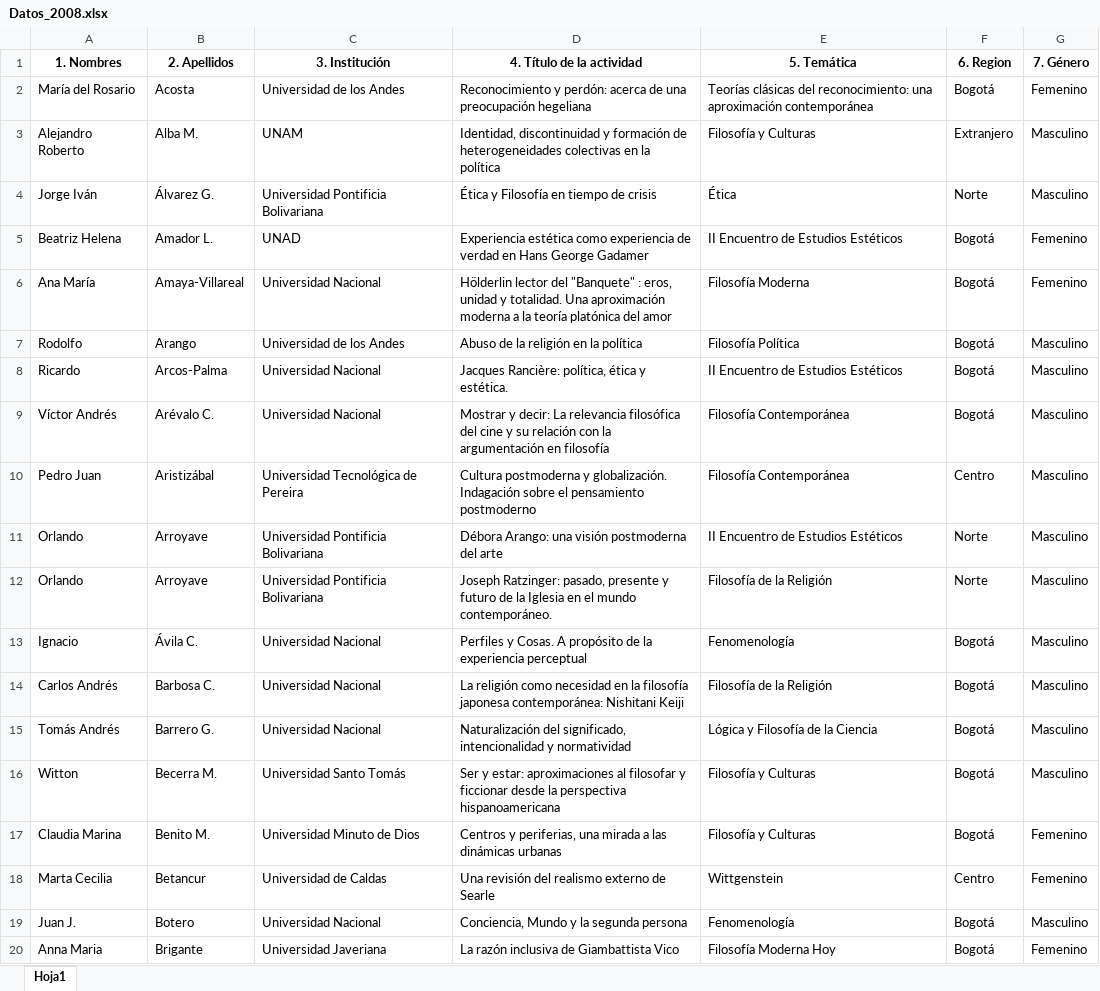
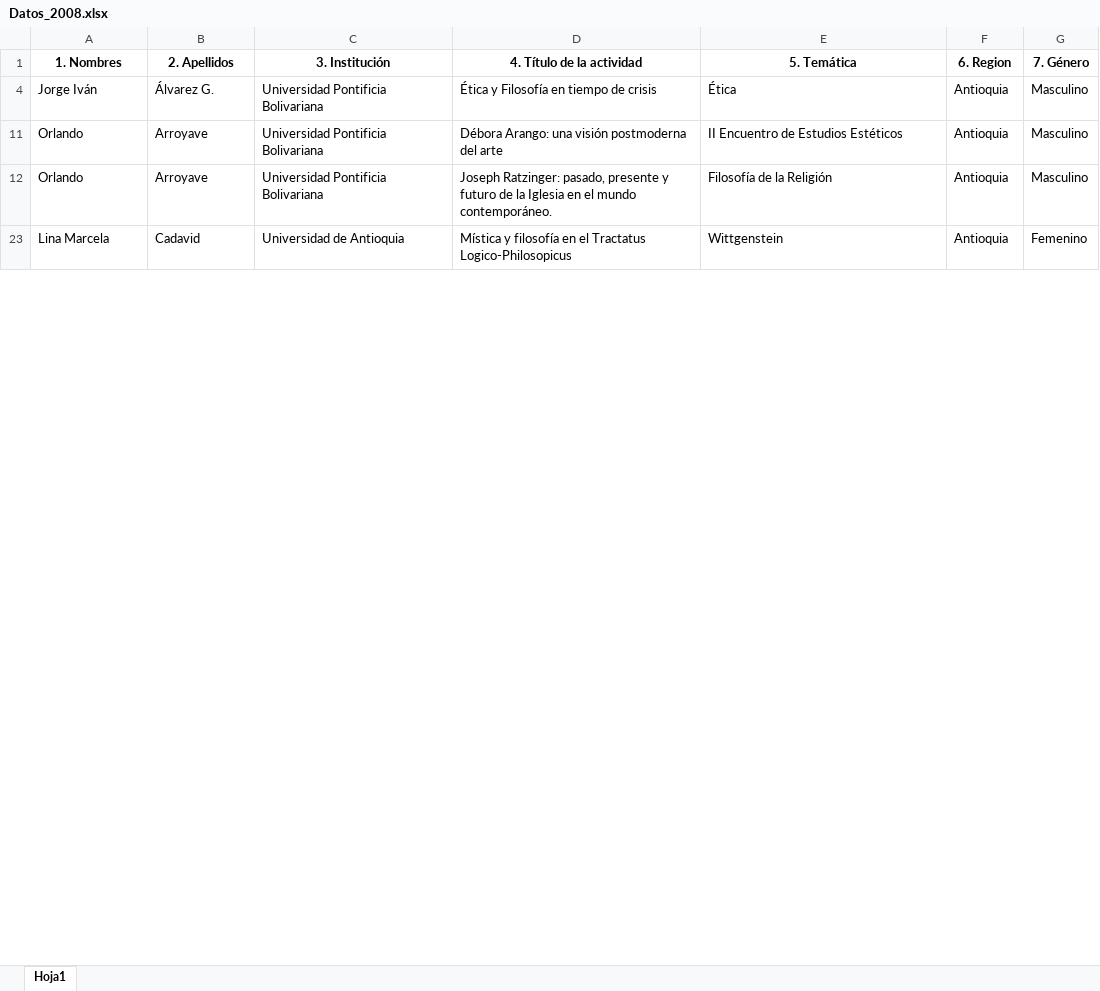
Before and after one commit to AlejandroVelascoG/SCF, an Excel workbook: Congreso_2008/Datos_2008.xlsx, sheet Hoja1, drawn as a sheet; only a part is shown; the shorter side is filled out with more unchanged rows; values as stored, in another font and other column widths than the file's, no borders; charts and pictures not drawn; the diff covers the shown part only; the diff names each change by its address in the sheet, - before the commit and + after, or states it on an @@ line.

```diff
--- a/Congreso_2008/Datos_2008.xlsx (sheet Hoja1)
+++ b/Congreso_2008/Datos_2008.xlsx (sheet Hoja1)
@@ row 2 hidden: María del Rosario | Acosta | Universidad de los Andes | Reconocimiento y perdón: acerca de una preocupación hegeliana | Teorías clásicas del reconocimiento: una aproximación contemporánea | Bogotá | Femenino @@
@@ row 3 hidden: Alejandro Roberto | Alba M. | UNAM | Identidad, discontinuidad y formación de heterogeneidades colectivas en la política | Filosofía y Culturas | Extranjero | Masculino @@
-F4 (6. Region): Norte
+F4 (6. Region): Antioquia
@@ row 5 hidden: Beatriz Helena | Amador L. | UNAD | Experiencia estética como experiencia de verdad en Hans George Gadamer | II Encuentro de Estudios Estéticos | Bogotá | Femenino @@
@@ row 6 hidden: Ana María | Amaya-Villareal | Universidad Nacional | Hölderlin lector del "Banquete" : eros, unidad y totalidad. Una aproximación moderna a la teoría platónica del amor | Filosofía Moderna | Bogotá | Femenino @@
@@ row 7 hidden: Rodolfo | Arango | Universidad de los Andes | Abuso de la religión en la política | Filosofía Política | Bogotá | Masculino @@
@@ row 8 hidden: Ricardo | Arcos-Palma | Universidad Nacional | Jacques Rancière: política, ética y estética. | II Encuentro de Estudios Estéticos | Bogotá | Masculino @@
@@ row 9 hidden: Víctor Andrés | Arévalo C. | Universidad Nacional | Mostrar y decir: La relevancia filosófica del cine y su relación con la argumentación en filosofía | Filosofía Contemporánea | Bogotá | Masculino @@
@@ row 10 hidden: Pedro Juan | Aristizábal | Universidad Tecnológica de Pereira | Cultura postmoderna y globalización. Indagación sobre el pensamiento postmoderno | Filosofía Contemporánea | Centro | Masculino @@
-F11:F12 (6. Region): Norte
+F11:F12 (6. Region): Antioquia
@@ row 13 hidden: Ignacio | Ávila C. | Universidad Nacional | Perfiles y Cosas. A propósito de la experiencia perceptual | Fenomenología | Bogotá | Masculino @@
@@ row 14 hidden: Carlos Andrés | Barbosa C. | Universidad Nacional | La religión como necesidad en la filosofía japonesa contemporánea: Nishitani Keiji | Filosofía de la Religión | Bogotá | Masculino @@
@@ row 15 hidden: Tomás Andrés | Barrero G. | Universidad Nacional | Naturalización del significado, intencionalidad y normatividad | Lógica y Filosofía de la Ciencia | Bogotá | Masculino @@
@@ row 16 hidden: Witton | Becerra M. | Universidad Santo Tomás | Ser y estar: aproximaciones al filosofar y ficcionar desde la perspectiva hispanoamericana | Filosofía y Culturas | Bogotá | Masculino @@
@@ row 17 hidden: Claudia Marina | Benito M. | Universidad Minuto de Dios | Centros y periferias, una mirada a las dinámicas urbanas | Filosofía y Culturas | Bogotá | Femenino @@
@@ row 18 hidden: Marta Cecilia | Betancur | Universidad de Caldas | Una revisión del realismo externo de Searle | Wittgenstein | Centro | Femenino @@
@@ row 19 hidden: Juan J. | Botero | Universidad Nacional | Conciencia, Mundo y la segunda persona | Fenomenología | Bogotá | Masculino @@
@@ row 20 hidden: Anna Maria | Brigante | Universidad Javeriana | La razón inclusiva de Giambattista Vico | Filosofía Moderna Hoy | Bogotá | Femenino @@
```
Also changed, not shown: 155 hidden or unhidden rows and 8 edited cells elsewhere in this sheet, Congreso_2012/Ponentes Sesiones Tematicas Aprobados IV CCF, versión agosto 10.xlsx, Congreso_2014/Datos_filtrados_2014.xlsx, 5 other files.
